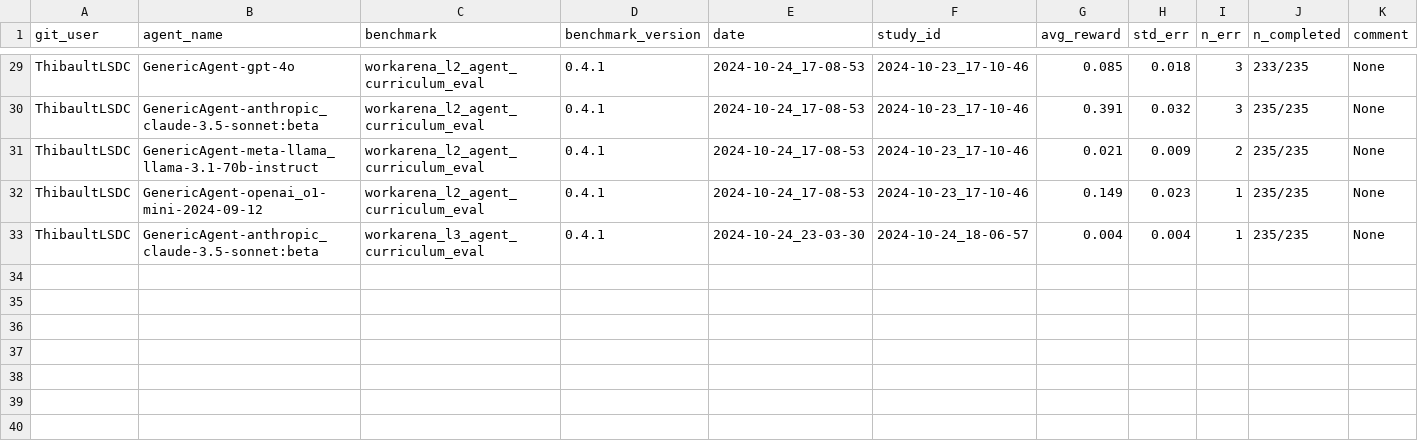
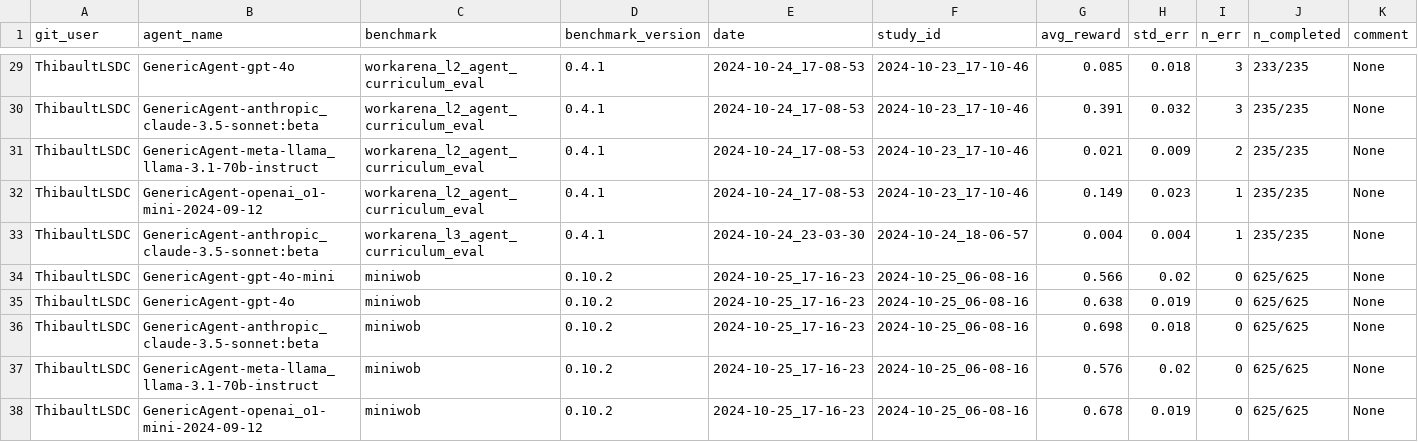
Before and after one commit to ServiceNow/AgentLab, a CSV file: reproducibility_journal.csv, drawn as a sheet; only a part is shown, gaps mark what is left out; rows hold the shown columns only; the diff names each change by its address in the sheet, - before the commit and + after, or states it on an @@ line.

Commit message:
miniwob results

```diff
--- a/reproducibility_journal.csv
+++ b/reproducibility_journal.csv
+row 34: ThibaultLSDC | GenericAgent-gpt-4o-mini | miniwob | 0.10.2 | 2024-10-25_17-16-23 | 2024-10-25_06-08-16 | 0.566 | 0.02 | 0 | 625/625 | None
+row 35: ThibaultLSDC | GenericAgent-gpt-4o | miniwob | 0.10.2 | 2024-10-25_17-16-23 | 2024-10-25_06-08-16 | 0.638 | 0.019 | 0 | 625/625 | None
+row 36: ThibaultLSDC | GenericAgent-anthropic_claude-3.5-sonnet:beta | miniwob | 0.10.2 | 2024-10-25_17-16-23 | 2024-10-25_06-08-16 | 0.698 | 0.018 | 0 | 625/625 | None
+row 37: ThibaultLSDC | GenericAgent-meta-llama_llama-3.1-70b-instruct | miniwob | 0.10.2 | 2024-10-25_17-16-23 | 2024-10-25_06-08-16 | 0.576 | 0.02 | 0 | 625/625 | None
+row 38: ThibaultLSDC | GenericAgent-openai_o1-mini-2024-09-12 | miniwob | 0.10.2 | 2024-10-25_17-16-23 | 2024-10-25_06-08-16 | 0.678 | 0.019 | 0 | 625/625 | None
```
